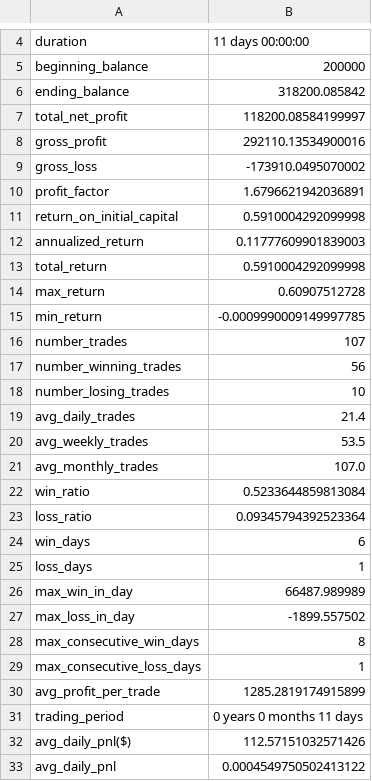
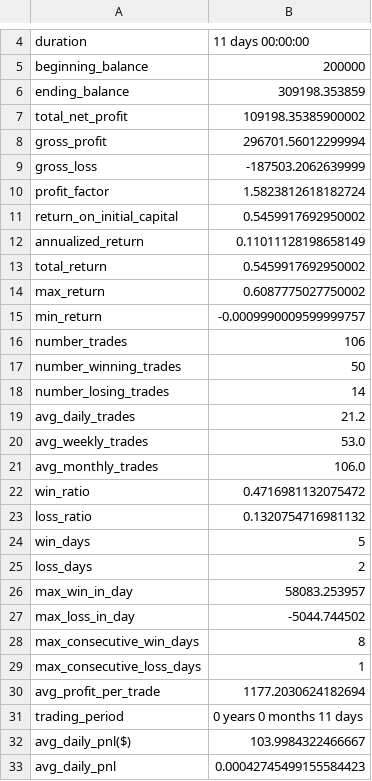
Before and after one commit to rosemaryng/areix, a CSV file: sampleStrategy/result.csv, drawn as a sheet; only a part is shown, gaps mark what is left out; the diff covers the shown part only.

```diff
--- a/sampleStrategy/result.csv
+++ b/sampleStrategy/result.csv
@@ -5,29 +5,29 @@ duration,11 days 00:00:00
 beginning_balance,200000
-ending_balance,318200.085842
-total_net_profit,118200.08584199997
-gross_profit,292110.13534900016
-gross_loss,-173910.0495070002
-profit_factor,1.6796621942036891
-return_on_initial_capital,0.5910004292099998
-annualized_return,0.11777609901839003
-total_return,0.5910004292099998
-max_return,0.60907512728
-min_return,-0.0009990009149997785
-number_trades,107
-number_winning_trades,56
-number_losing_trades,10
-avg_daily_trades,21.4
-avg_weekly_trades,53.5
-avg_monthly_trades,107.0
-win_ratio,0.5233644859813084
-loss_ratio,0.09345794392523364
-win_days,6
-loss_days,1
-max_win_in_day,66487.989989
-max_loss_in_day,-1899.557502
+ending_balance,309198.353859
+total_net_profit,109198.35385900002
+gross_profit,296701.56012299994
+gross_loss,-187503.2062639999
+profit_factor,1.5823812618182724
+return_on_initial_capital,0.5459917692950002
+annualized_return,0.11011128198658149
+total_return,0.5459917692950002
+max_return,0.6087775027750002
+min_return,-0.0009990009599999757
+number_trades,106
+number_winning_trades,50
+number_losing_trades,14
+avg_daily_trades,21.2
+avg_weekly_trades,53.0
+avg_monthly_trades,106.0
+win_ratio,0.4716981132075472
+loss_ratio,0.1320754716981132
+win_days,5
+loss_days,2
+max_win_in_day,58083.253957
+max_loss_in_day,-5044.744502
 max_consecutive_win_days,8
 max_consecutive_loss_days,1
-avg_profit_per_trade,1285.2819174915899
+avg_profit_per_trade,1177.2030624182694
 trading_period,0 years 0 months 11 days
-avg_daily_pnl($),112.57151032571426
-avg_daily_pnl,0.0004549750502413122
+avg_daily_pnl($),103.9984322466667
+avg_daily_pnl,0.00042745499155584423
```
Also changed, not shown: 18 edited cells elsewhere in this file, sampleStrategy/closed_trade_records.csv, sampleStrategy/statistic.csv, 8 other files.
